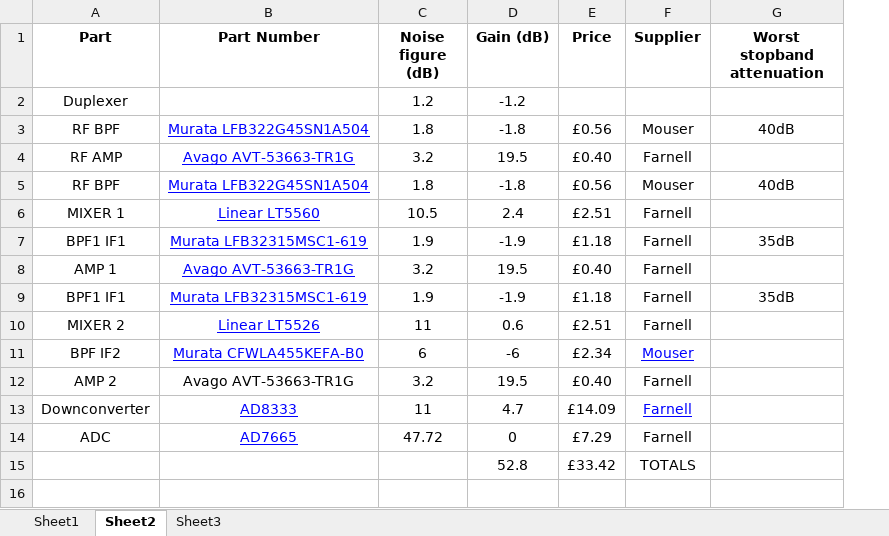
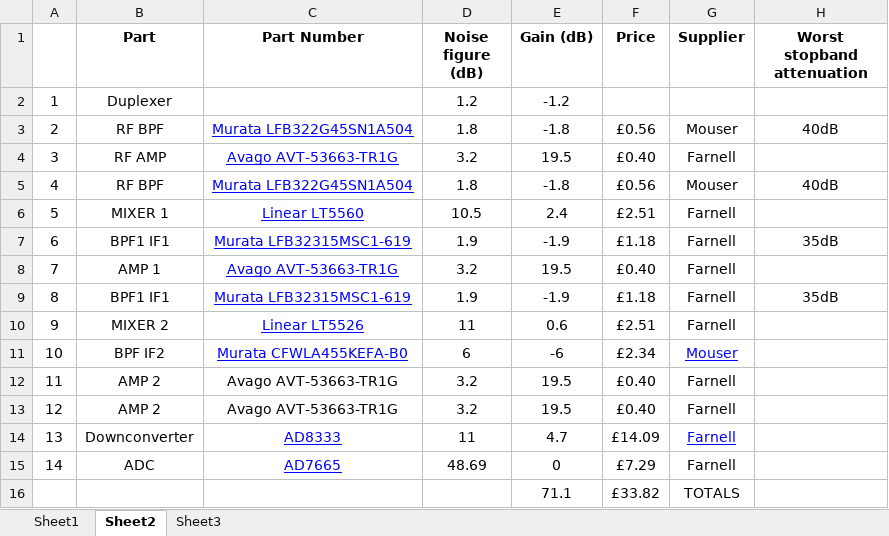
Before and after one commit to rmhsilva/spiky-fig-heathens, an Excel workbook: Transceiver/Receiver/Superhet_Receiver.xlsx, sheet Sheet2, drawn as a sheet; values as stored, in another font and other column widths than the file's, no borders; removed rows and columns are numbered as before the commit, all else as after; the diff names each change by its address in the sheet, - before the commit and + after, or states it on an @@ line.

```diff
--- a/Transceiver/Receiver/Superhet_Receiver.xlsx (sheet Sheet2)
+++ b/Transceiver/Receiver/Superhet_Receiver.xlsx (sheet Sheet2)
+column A, rows 2-12: 1 | 2 | 3 | 4 | 5 | 6 | 7 | 8 | 9 | 10 | 11; rows 14-15: 13 | 14
+row 13: 12 | AMP 2 | Avago AVT-53663-TR1G | 3.2 | 19.5 | £0.40 | Farnell
-D15 (Noise figure (dB)): 47.72
+D15 (Noise figure (dB)): 48.69
-row 15:  |  |  | 52.8 | £33.42 | TOTALS
+row 16:  |  |  |  | 71.1 | £33.82 | TOTALS
```
Also changed, not shown: 3 other files.
